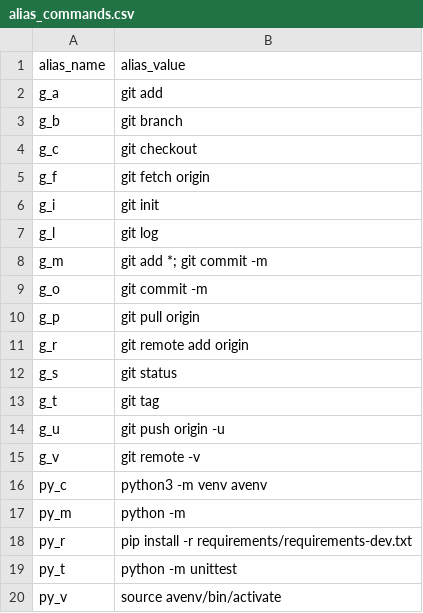
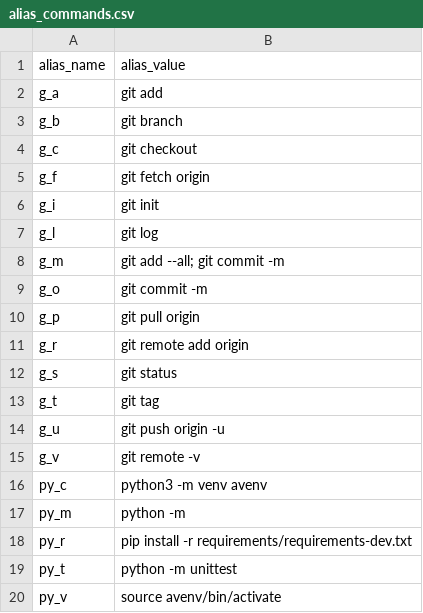
Before and after one commit to rrigato/architecture, a CSV file: shell_config/alias_commands.csv, drawn as a sheet.

Commit message:
update shell command and

```diff
--- a/shell_config/alias_commands.csv
+++ b/shell_config/alias_commands.csv
@@ -7,3 +7,3 @@ g_i,git init
 g_l,git log
-g_m,git add *; git commit -m
+g_m,git add --all; git commit -m
 g_o,git commit -m
```
Also changed, not shown: 1 other file.
